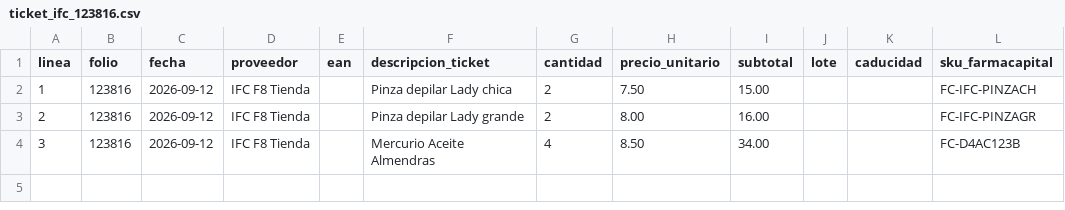
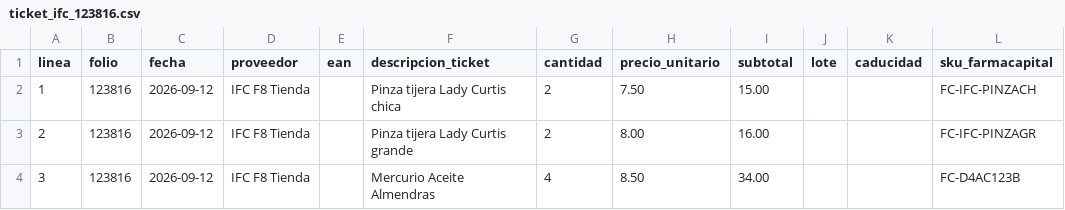
Before and after one commit to ibarraivane/farmacapital, a CSV file: sql/generated/ticket_ifc_123816.csv, drawn as a sheet; only a part is shown; the diff names each change by its address in the sheet, - before the commit and + after, or states it on an @@ line.

```diff
--- a/sql/generated/ticket_ifc_123816.csv
+++ b/sql/generated/ticket_ifc_123816.csv
-F2 (descripcion_ticket): Pinza depilar Lady chica
+F2 (descripcion_ticket): Pinza tijera Lady Curtis chica
-F3 (descripcion_ticket): Pinza depilar Lady grande
+F3 (descripcion_ticket): Pinza tijera Lady Curtis grande
```
Also changed, not shown: sql/generated/ticket_citymark_20260912.csv, 22 other files.
